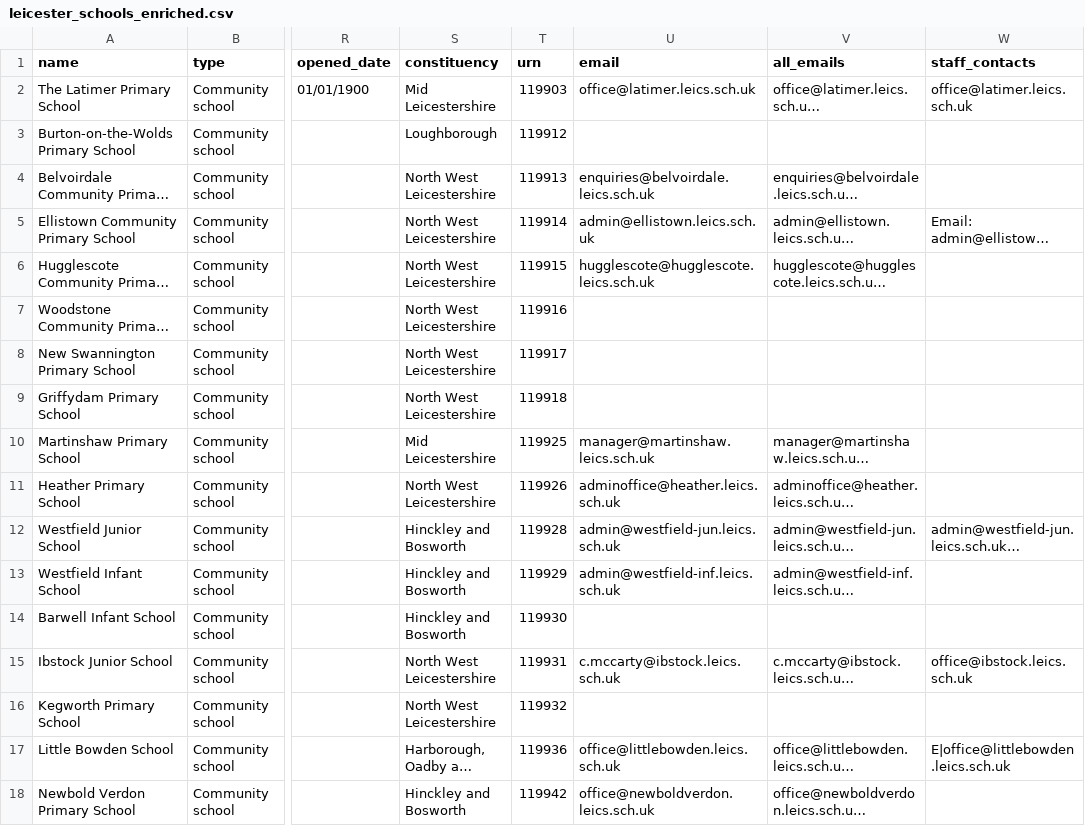
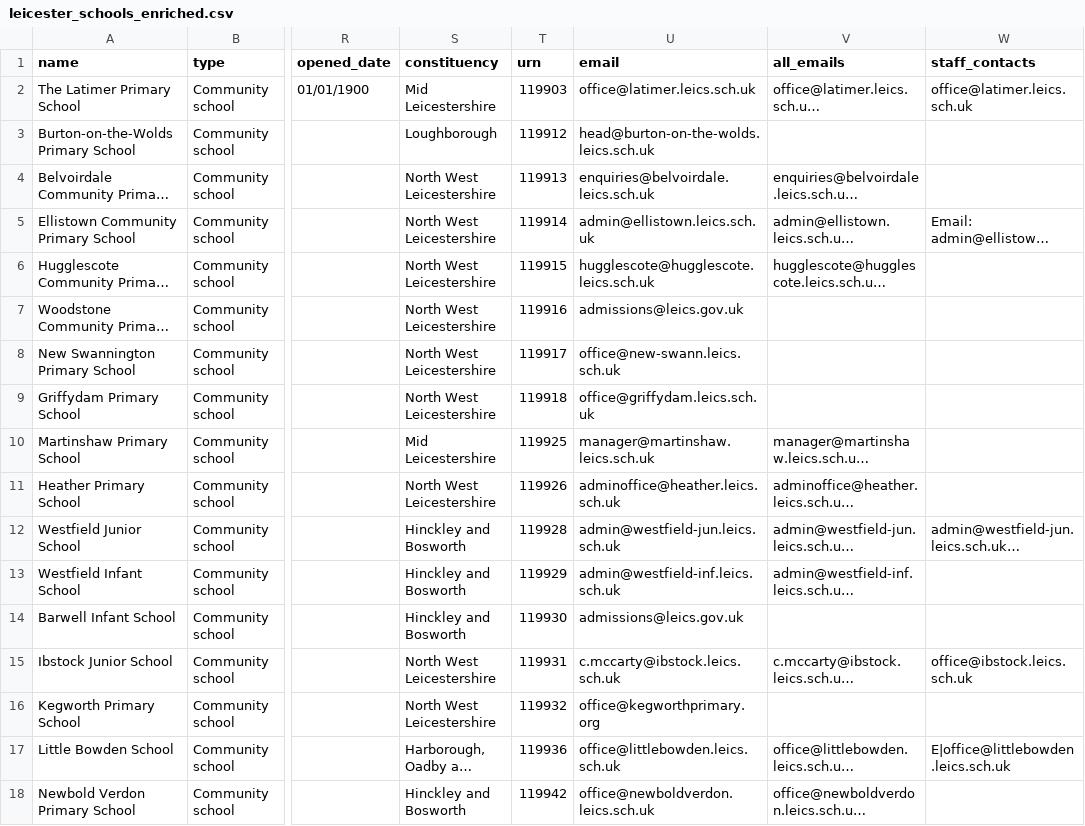
Before and after one commit to simonbullows/kosmos, a CSV file: data/leicester_schools_enriched.csv, drawn as a sheet; only a part is shown, gaps mark what is left out; long unchanged cells end in …; the diff covers the shown part only; the diff names each change by its address in the sheet, - before the commit and + after, or states it on an @@ line.

Commit message:
Leicester: 376/381 schools with verified emails (98.7%) - Tavily enrichment

```diff
--- a/data/leicester_schools_enriched.csv
+++ b/data/leicester_schools_enriched.csv
-U3 (email): (empty)
+U3 (email): head@burton-on-the-wolds.leics.sch.uk
-U7 (email): (empty)
+U7 (email): admissions@leics.gov.uk
-U8 (email): (empty)
+U8 (email): office@new-swann.leics.sch.uk
-U9 (email): (empty)
+U9 (email): office@griffydam.leics.sch.uk
-U14 (email): (empty)
+U14 (email): admissions@leics.gov.uk
-U16 (email): (empty)
+U16 (email): office@kegworthprimary.org
```
Also changed, not shown: 118 edited cells elsewhere in this file.
